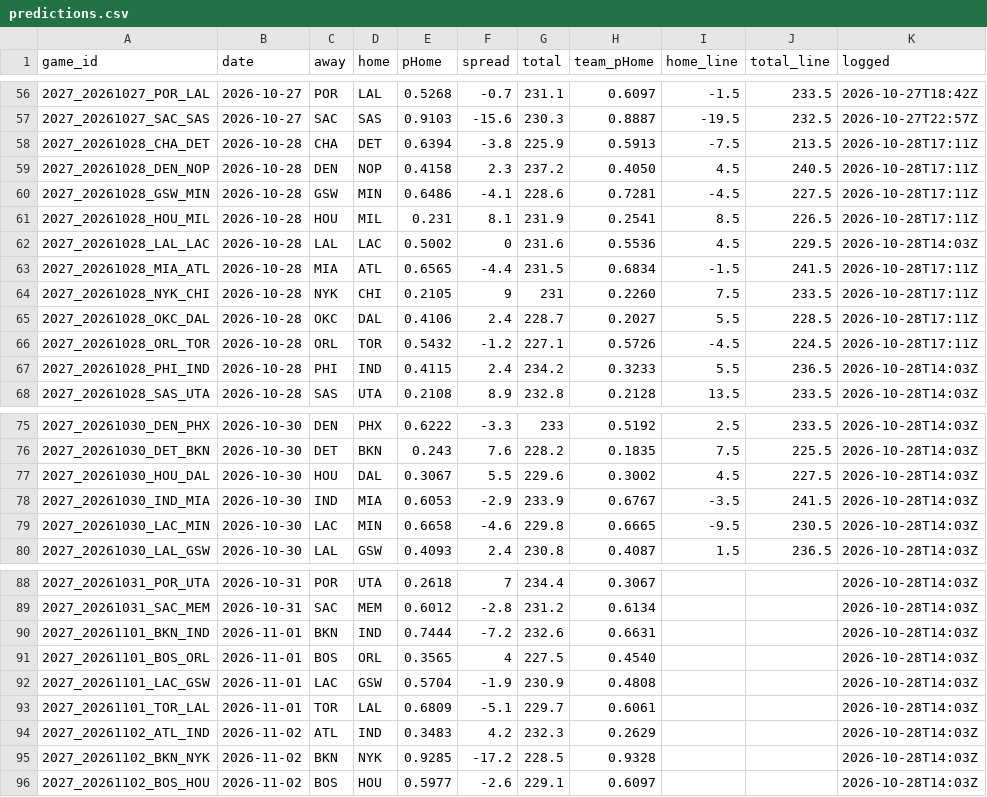
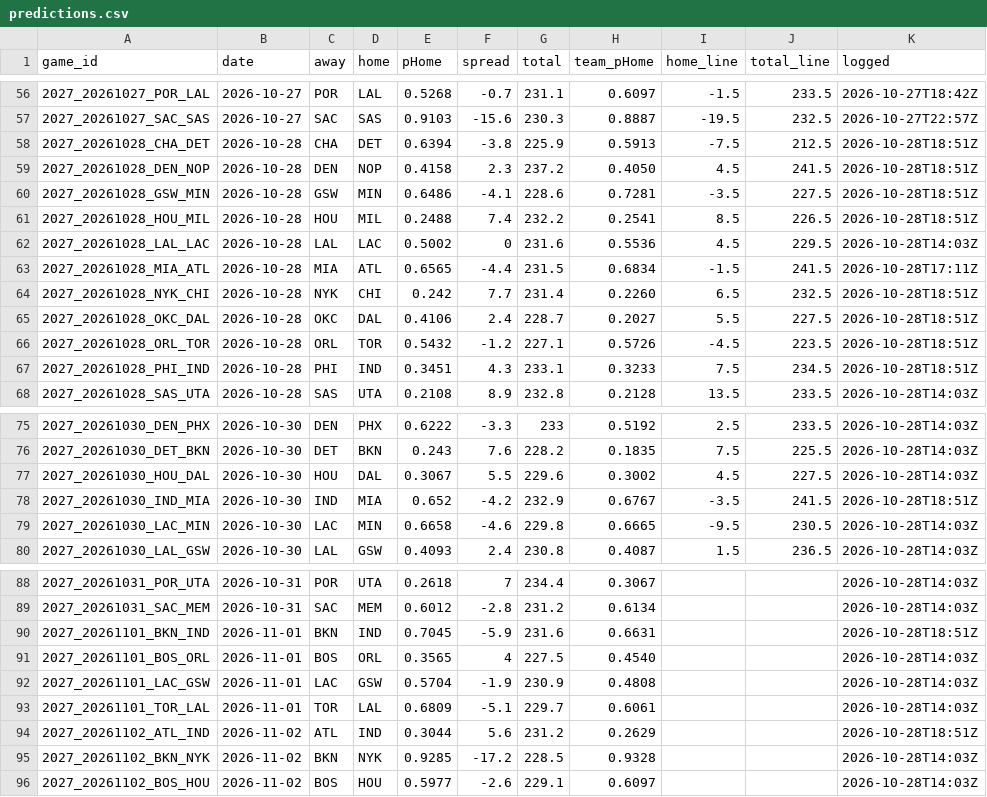
Before and after one commit to DEMON-X13/nba-hub, a CSV file: data/predictions.csv, drawn as a sheet; only a part is shown, gaps mark what is left out; the diff covers the shown part only.

```diff
--- a/data/predictions.csv
+++ b/data/predictions.csv
@@ -57,12 +57,12 @@ game_id,date,away,home,pHome,spread,total,team_pHome,home_line,total_line,logged
 2027_20261027_SAC_SAS,2026-10-27,SAC,SAS,0.9103,-15.6,230.3,0.8887,-19.5,232.5,2026-10-27T22:57Z
-2027_20261028_CHA_DET,2026-10-28,CHA,DET,0.6394,-3.8,225.9,0.5913,-7.5,213.5,2026-10-28T17:11Z
-2027_20261028_DEN_NOP,2026-10-28,DEN,NOP,0.4158,2.3,237.2,0.4050,4.5,240.5,2026-10-28T17:11Z
-2027_20261028_GSW_MIN,2026-10-28,GSW,MIN,0.6486,-4.1,228.6,0.7281,-4.5,227.5,2026-10-28T17:11Z
-2027_20261028_HOU_MIL,2026-10-28,HOU,MIL,0.231,8.1,231.9,0.2541,8.5,226.5,2026-10-28T17:11Z
+2027_20261028_CHA_DET,2026-10-28,CHA,DET,0.6394,-3.8,225.9,0.5913,-7.5,212.5,2026-10-28T18:51Z
+2027_20261028_DEN_NOP,2026-10-28,DEN,NOP,0.4158,2.3,237.2,0.4050,4.5,241.5,2026-10-28T18:51Z
+2027_20261028_GSW_MIN,2026-10-28,GSW,MIN,0.6486,-4.1,228.6,0.7281,-3.5,227.5,2026-10-28T18:51Z
+2027_20261028_HOU_MIL,2026-10-28,HOU,MIL,0.2488,7.4,232.2,0.2541,8.5,226.5,2026-10-28T18:51Z
 2027_20261028_LAL_LAC,2026-10-28,LAL,LAC,0.5002,0,231.6,0.5536,4.5,229.5,2026-10-28T14:03Z
 2027_20261028_MIA_ATL,2026-10-28,MIA,ATL,0.6565,-4.4,231.5,0.6834,-1.5,241.5,2026-10-28T17:11Z
-2027_20261028_NYK_CHI,2026-10-28,NYK,CHI,0.2105,9,231,0.2260,7.5,233.5,2026-10-28T17:11Z
-2027_20261028_OKC_DAL,2026-10-28,OKC,DAL,0.4106,2.4,228.7,0.2027,5.5,228.5,2026-10-28T17:11Z
-2027_20261028_ORL_TOR,2026-10-28,ORL,TOR,0.5432,-1.2,227.1,0.5726,-4.5,224.5,2026-10-28T17:11Z
-2027_20261028_PHI_IND,2026-10-28,PHI,IND,0.4115,2.4,234.2,0.3233,5.5,236.5,2026-10-28T14:03Z
+2027_20261028_NYK_CHI,2026-10-28,NYK,CHI,0.242,7.7,231.4,0.2260,6.5,232.5,2026-10-28T18:51Z
+2027_20261028_OKC_DAL,2026-10-28,OKC,DAL,0.4106,2.4,228.7,0.2027,5.5,227.5,2026-10-28T18:51Z
+2027_20261028_ORL_TOR,2026-10-28,ORL,TOR,0.5432,-1.2,227.1,0.5726,-4.5,223.5,2026-10-28T18:51Z
+2027_20261028_PHI_IND,2026-10-28,PHI,IND,0.3451,4.3,233.1,0.3233,7.5,234.5,2026-10-28T18:51Z
 2027_20261028_SAS_UTA,2026-10-28,SAS,UTA,0.2108,8.9,232.8,0.2128,13.5,233.5,2026-10-28T14:03Z
@@ -77,3 +77,3 @@ game_id,date,away,home,pHome,spread,total,team_pHome,home_line,total_line,logged
 2027_20261030_HOU_DAL,2026-10-30,HOU,DAL,0.3067,5.5,229.6,0.3002,4.5,227.5,2026-10-28T14:03Z
-2027_20261030_IND_MIA,2026-10-30,IND,MIA,0.6053,-2.9,233.9,0.6767,-3.5,241.5,2026-10-28T14:03Z
+2027_20261030_IND_MIA,2026-10-30,IND,MIA,0.652,-4.2,232.9,0.6767,-3.5,241.5,2026-10-28T18:51Z
 2027_20261030_LAC_MIN,2026-10-30,LAC,MIN,0.6658,-4.6,229.8,0.6665,-9.5,230.5,2026-10-28T14:03Z
@@ -89,3 +89,3 @@ game_id,date,away,home,pHome,spread,total,team_pHome,home_line,total_line,logged
 2027_20261031_SAC_MEM,2026-10-31,SAC,MEM,0.6012,-2.8,231.2,0.6134,,,2026-10-28T14:03Z
-2027_20261101_BKN_IND,2026-11-01,BKN,IND,0.7444,-7.2,232.6,0.6631,,,2026-10-28T14:03Z
+2027_20261101_BKN_IND,2026-11-01,BKN,IND,0.7045,-5.9,231.6,0.6631,,,2026-10-28T18:51Z
 2027_20261101_BOS_ORL,2026-11-01,BOS,ORL,0.3565,4,227.5,0.4540,,,2026-10-28T14:03Z
@@ -93,3 +93,3 @@ game_id,date,away,home,pHome,spread,total,team_pHome,home_line,total_line,logged
 2027_20261101_TOR_LAL,2026-11-01,TOR,LAL,0.6809,-5.1,229.7,0.6061,,,2026-10-28T14:03Z
-2027_20261102_ATL_IND,2026-11-02,ATL,IND,0.3483,4.2,232.3,0.2629,,,2026-10-28T14:03Z
+2027_20261102_ATL_IND,2026-11-02,ATL,IND,0.3044,5.6,231.2,0.2629,,,2026-10-28T18:51Z
 2027_20261102_BKN_NYK,2026-11-02,BKN,NYK,0.9285,-17.2,228.5,0.9328,,,2026-10-28T14:03Z
```
Also changed, not shown: 8 edited cells elsewhere in this file, data/injuries_log.csv, 14 other files.
